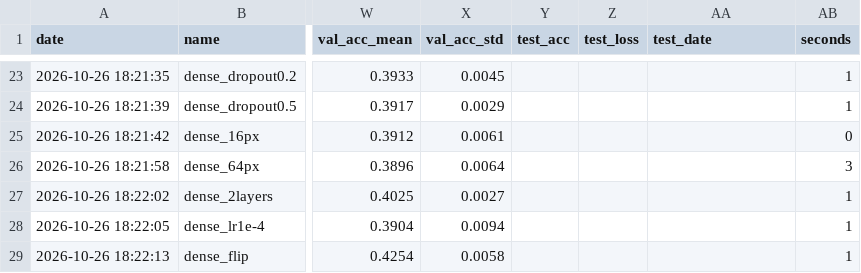
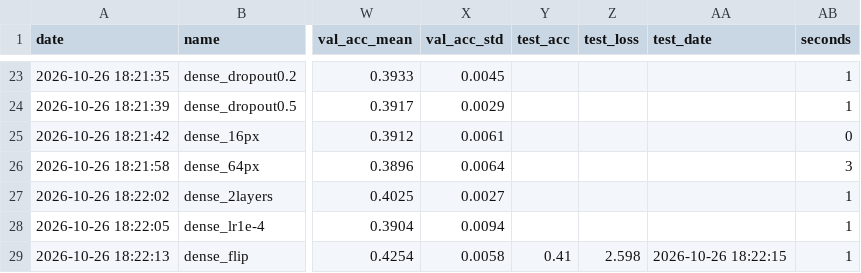
Before and after one commit to Xenodion/deep-learning-project-waerniers-lamy, a CSV file: results/experiments.csv, drawn as a sheet; only a part is shown, gaps mark what is left out; the diff names each change by its address in the sheet, - before the commit and + after, or states it on an @@ line.

Commit message:
feat(vision): P13 verdict and museum B score of the final dense network (step 1.12)
Only the mirrored copies beat the 2-point bar, so there is nothing to combine:
the final feed-forward network is dense_flip. Scored once on museum B: 41.0%
(loss 2.598) against 41.8% (loss 1.577) for P02, inside the noise. Its
validation gain does not reach unseen artists.

```diff
--- a/results/experiments.csv
+++ b/results/experiments.csv
-Y29 (test_acc): (empty)
+Y29 (test_acc): 0.41
-Z29 (test_loss): (empty)
+Z29 (test_loss): 2.598
-AA29 (test_date): (empty)
+AA29 (test_date): 2026-10-26 18:22:15
```
Also changed, not shown: 1 other file.
